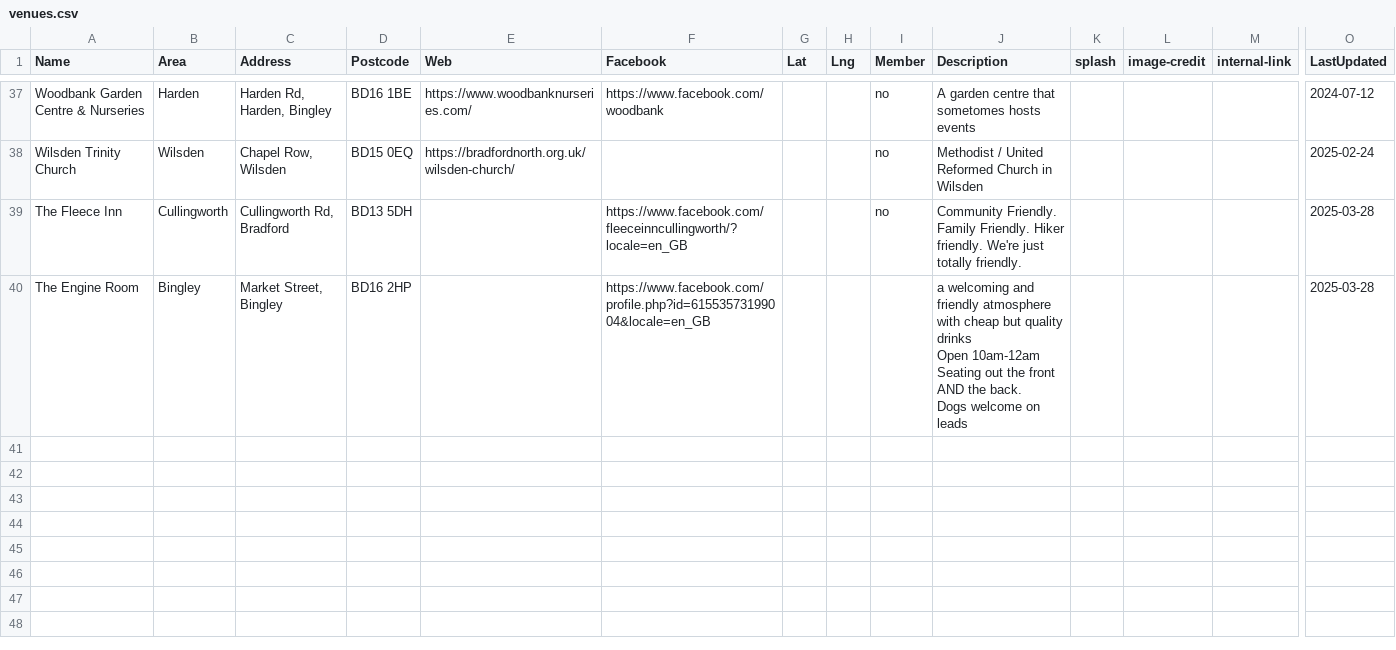
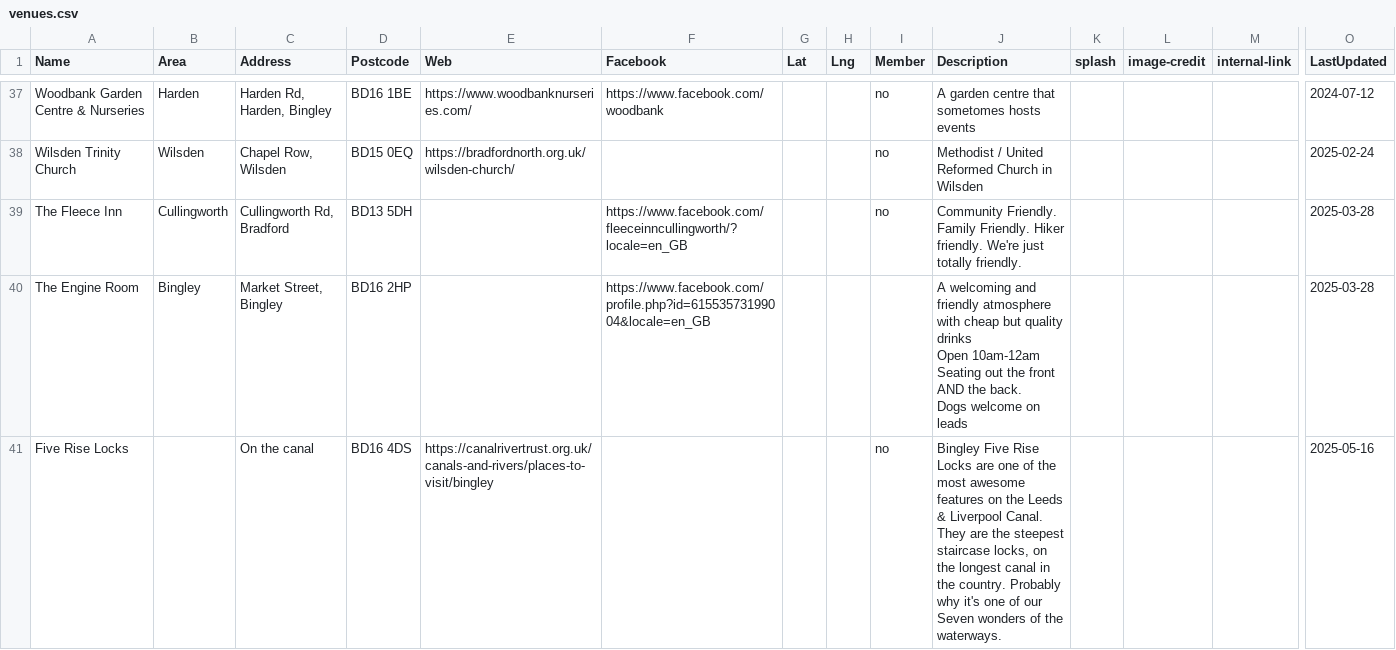
Before and after one commit to caprenter/rumble, a CSV file: docs/_data/venues.csv, drawn as a sheet; only a part is shown, gaps mark what is left out; rows hold the shown columns only; the diff covers the shown part only; the diff names each change by its address in the sheet, - before the commit and + after, or states it on an @@ line.

```diff
--- a/docs/_data/venues.csv
+++ b/docs/_data/venues.csv
-J40 (Description): a welcoming and…
+J40 (Description): A welcoming and…
+row 41: Five Rise Locks |  | On the canal | BD16 4DS | https://canalrivertrust.org.uk/canals-and-rivers/places-to-visit/bingley |  |  |  | no | Bingley Five Rise Locks are one of the most awesome features on the Leeds & Liverpool Canal. They are the steepest staircase locks, on the longest canal in the country. Probably why it's one of our Seven wonders of the waterways. |  |  |  | 2025-05-16
```
Also changed, not shown: 1 added row and 1 edited cell elsewhere in this file, docs/_data/artists.csv, docs/_data/events.csv, 25 other files.
